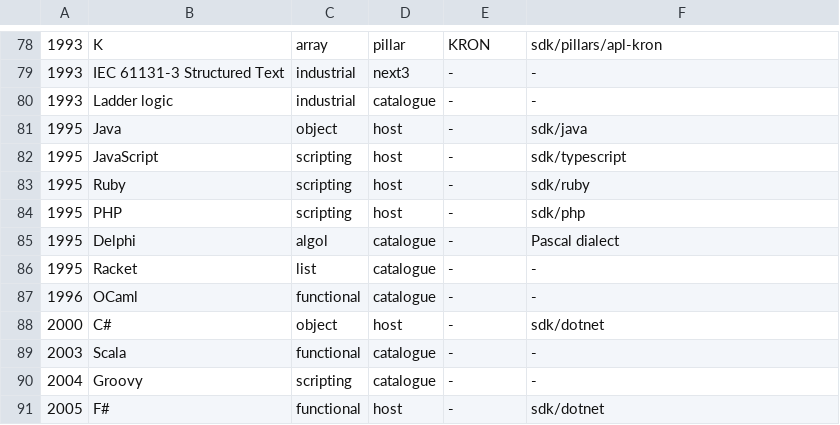
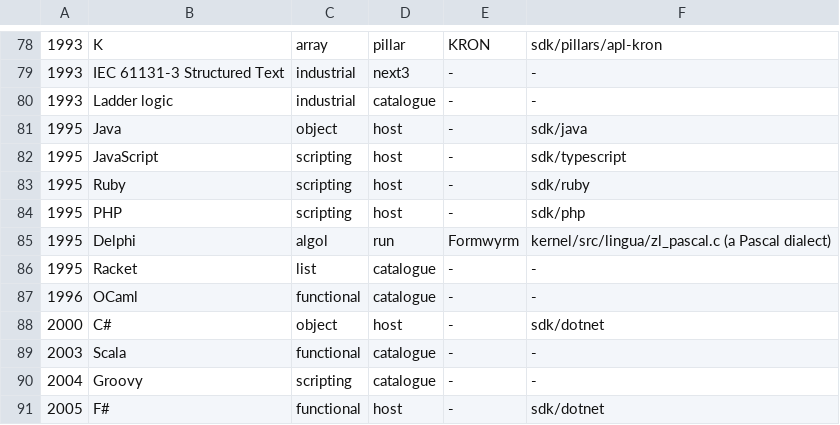
Before and after one commit to sykomiked/ZEDEC-XERO-VULPINE-V1.0.0, a TSV file: kernel/src/lingua/catalogue.tsv, drawn as a sheet; only a part is shown, gaps mark what is left out.

```diff
--- a/kernel/src/lingua/catalogue.tsv
+++ b/kernel/src/lingua/catalogue.tsv
@@ -84,3 +84,3 @@
 1995	PHP	scripting	host	-	sdk/php
-1995	Delphi	algol	catalogue	-	Pascal dialect
+1995	Delphi	algol	run	Formwyrm	kernel/src/lingua/zl_pascal.c (a Pascal dialect)
 1995	Racket	list	catalogue	-	-
```
Also changed, not shown: 13 other files.
